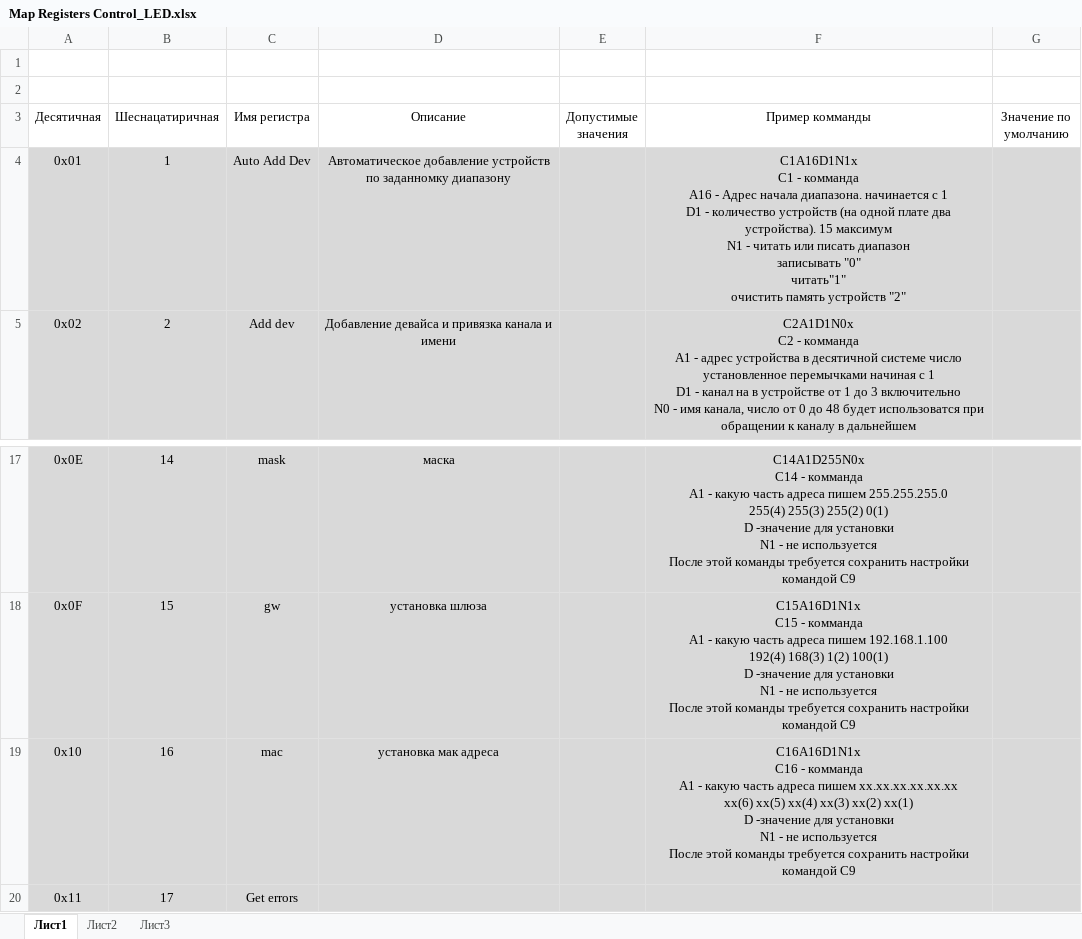
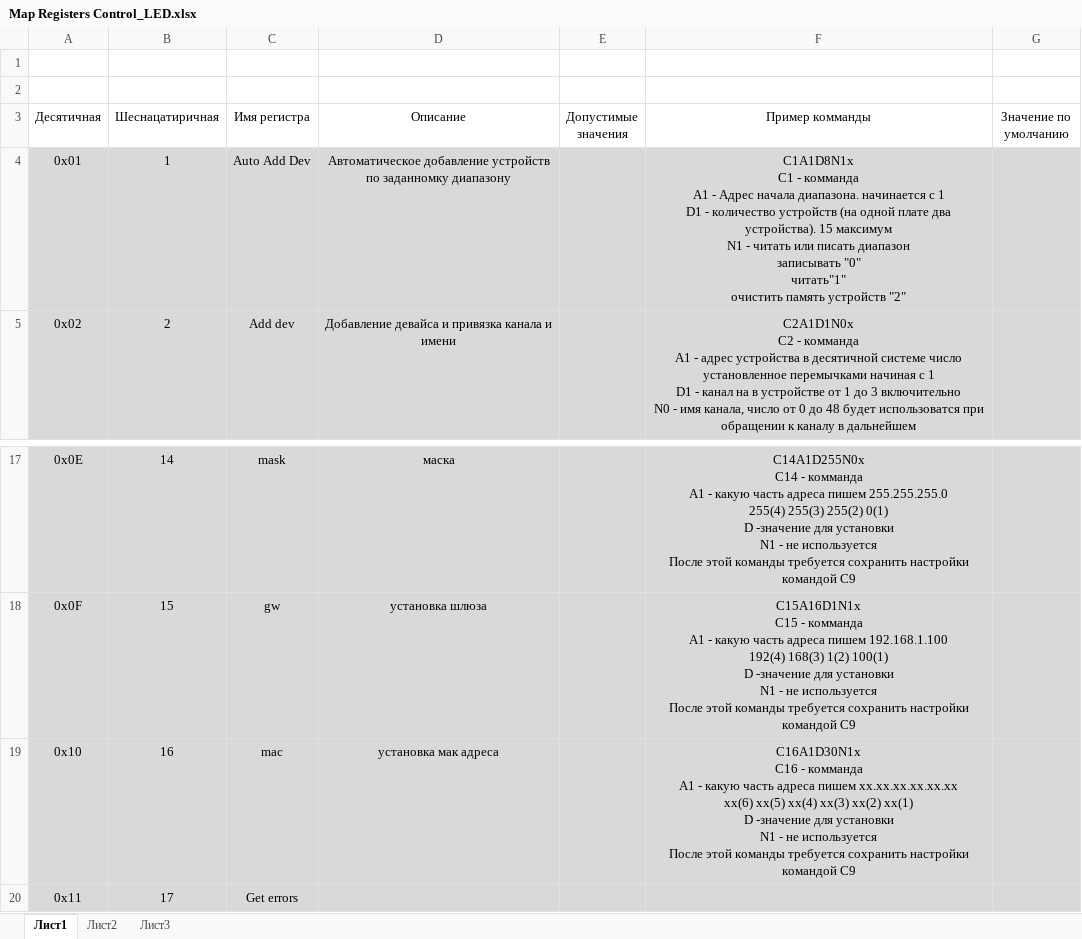
Before and after one commit to Sergey-V-Z/Ethernet_Power_Load_Controller, an Excel workbook: firmware/Contrrol/Map Registers Control_LED.xlsx, sheet Лист1, drawn as a sheet; only a part is shown, gaps mark what is left out; values as stored, in another font and other column widths than the file's, no borders; ↵ is a line break in a cell; the diff names each change by its address in the sheet, - before the commit and + after, or states it on an @@ line.

```diff
--- a/firmware/Contrrol/Map Registers Control_LED.xlsx (sheet Лист1)
+++ b/firmware/Contrrol/Map Registers Control_LED.xlsx (sheet Лист1)
-F4 (Пример комманды): C1A16D1N1x ↵ C1 - комманда ↵ A16 - Адрес…
+F4 (Пример комманды): C1A1D8N1x ↵ C1 - комманда ↵ A1 - Адрес…
-F19 (Пример комманды): C16A16D1N1x ↵ C16 -…
+F19 (Пример комманды): C16A1D30N1x ↵ C16 -…
```
Also changed, not shown: 6 other files.
